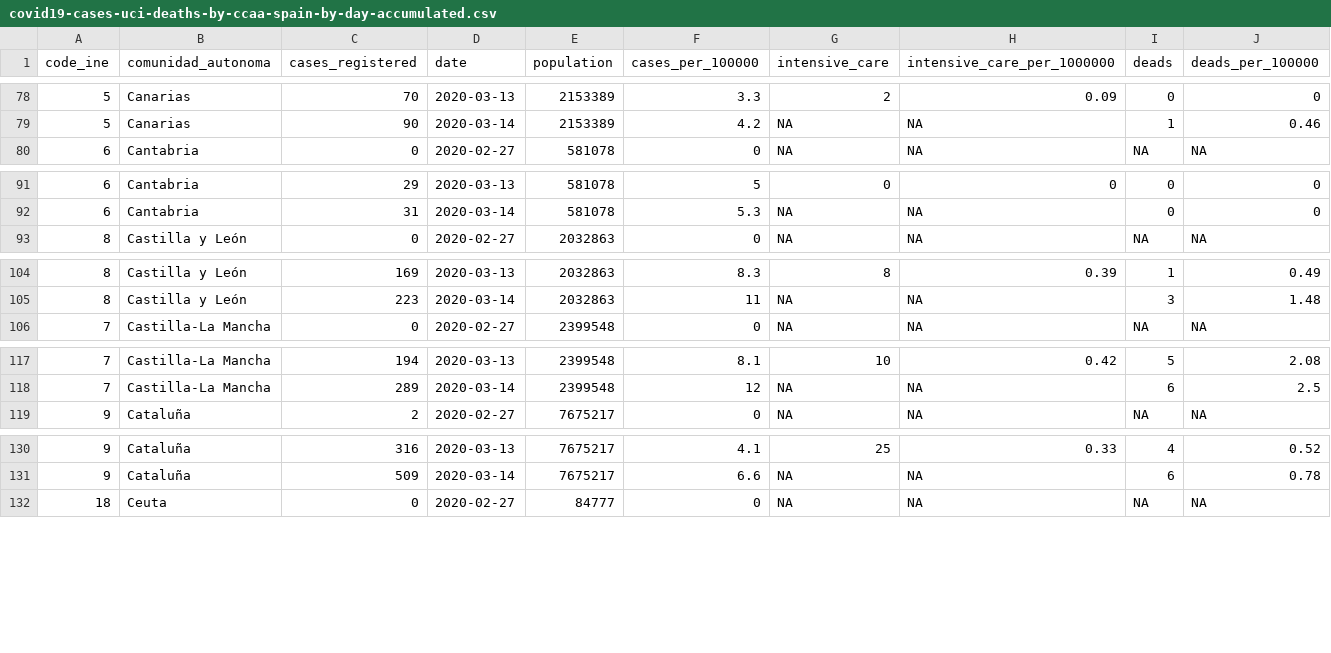
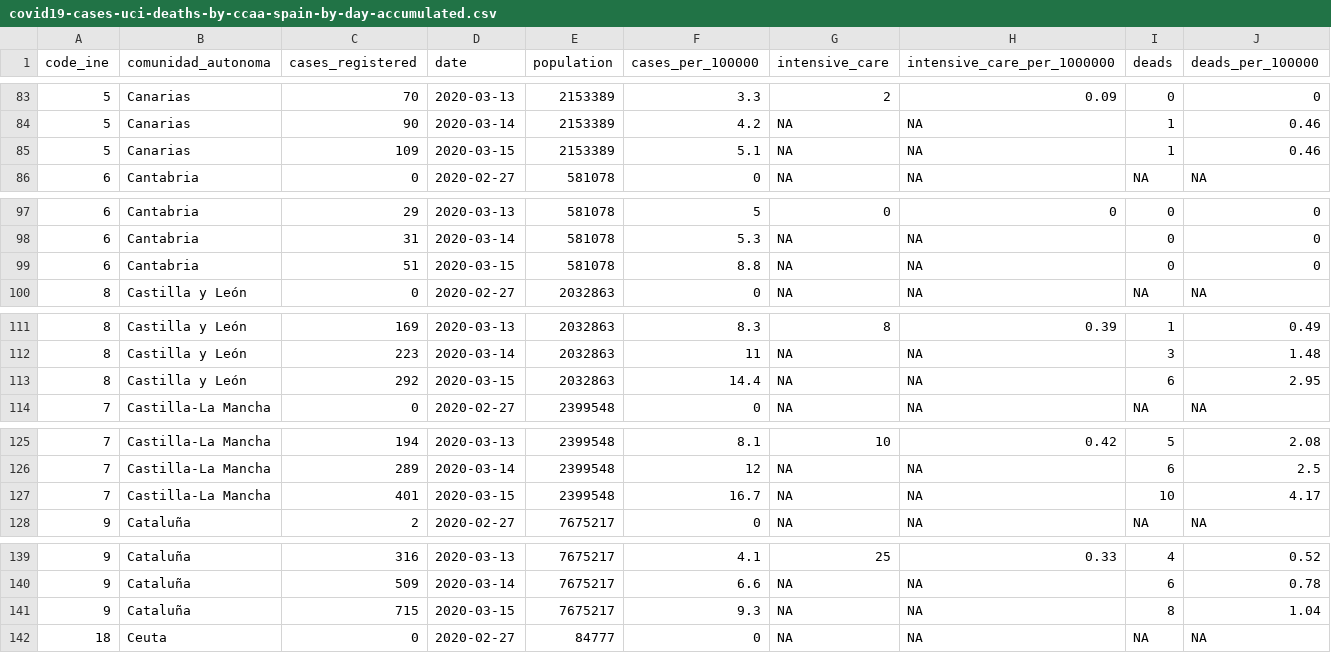
Before and after one commit to numeroteca/covid19, a CSV file: data/output/covid19-cases-uci-deaths-by-ccaa-spain-by-day-accumulated.csv, drawn as a sheet; only a part is shown, gaps mark what is left out; the diff covers the shown part only; the diff names each change by its address in the sheet, - before the commit and + after, or states it on an @@ line.

```diff
--- a/data/output/covid19-cases-uci-deaths-by-ccaa-spain-by-day-accumulated.csv
+++ b/data/output/covid19-cases-uci-deaths-by-ccaa-spain-by-day-accumulated.csv
+row 85: 5 | Canarias | 109 | 2020-03-15 | 2153389 | 5.1 | NA | NA | 1 | 0.46
+row 99: 6 | Cantabria | 51 | 2020-03-15 | 581078 | 8.8 | NA | NA | 0 | 0
+row 113: 8 | Castilla y León | 292 | 2020-03-15 | 2032863 | 14.4 | NA | NA | 6 | 2.95
+row 127: 7 | Castilla-La Mancha | 401 | 2020-03-15 | 2399548 | 16.7 | NA | NA | 10 | 4.17
+row 141: 9 | Cataluña | 715 | 2020-03-15 | 7675217 | 9.3 | NA | NA | 8 | 1.04
```
Also changed, not shown: 15 added rows elsewhere in this file, data/output/covid19-casos-registrados-por-ccaa-espana-por-dia-acumulado.csv, data/output/covid19-fallecimientos-por-ccaa-espana-por-dia-acumulado.csv, 45 other files.
